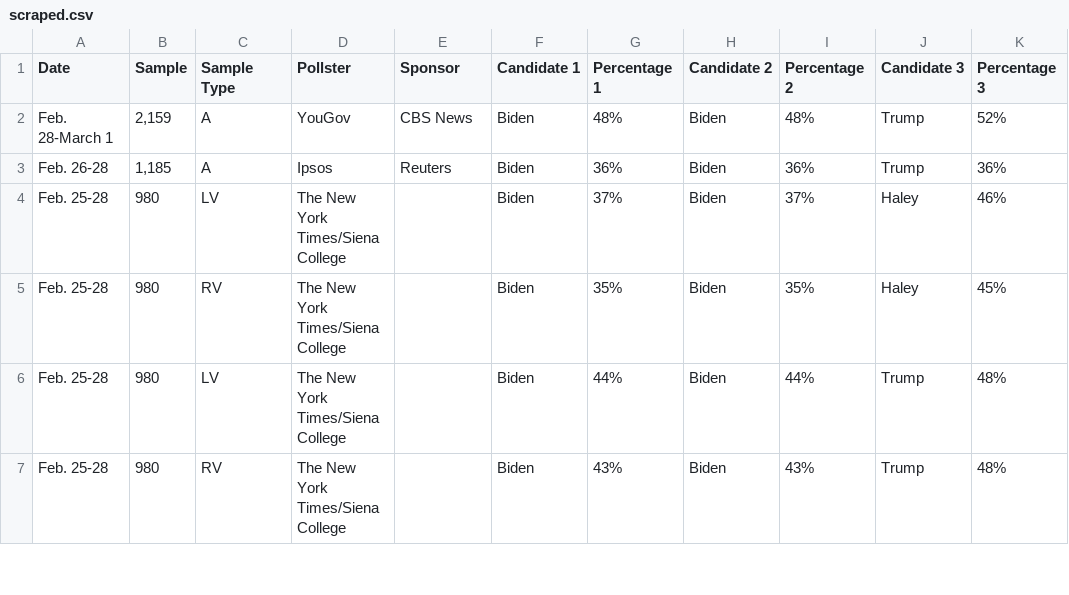
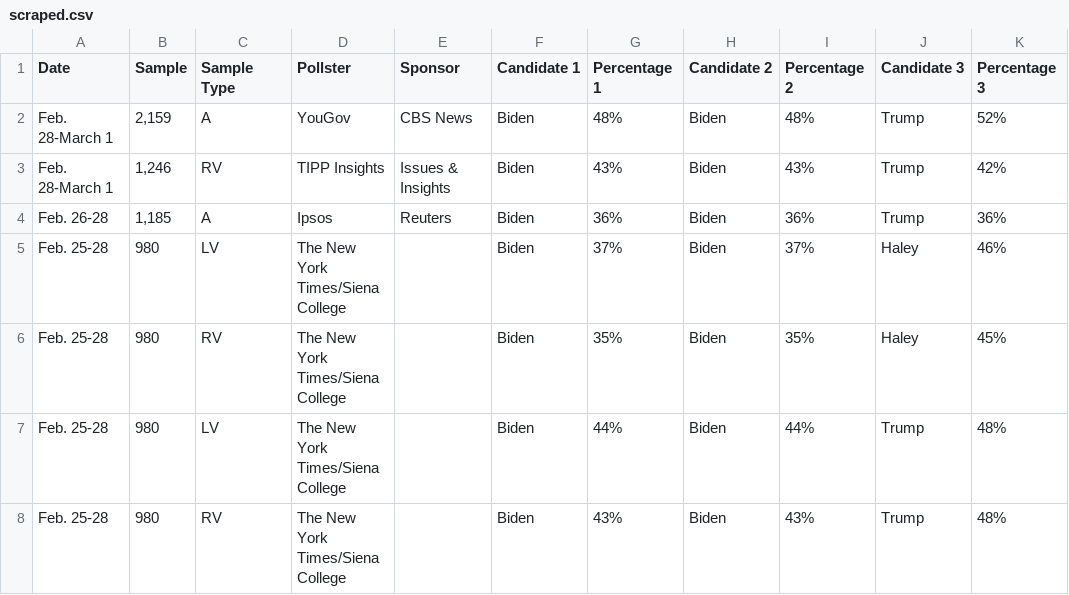
Before and after one commit to bi-cnc/USA_president_2024, a CSV file: scraped.csv, drawn as a sheet; only a part is shown; the diff names each change by its address in the sheet, - before the commit and + after, or states it on an @@ line.

Commit message:
Update scraped.csv

```diff
--- a/scraped.csv
+++ b/scraped.csv
+row 3: Feb. 28-March 1 | 1,246 | RV | TIPP Insights | Issues & Insights | Biden | 43% | Biden | 43% | Trump | 42%
```
